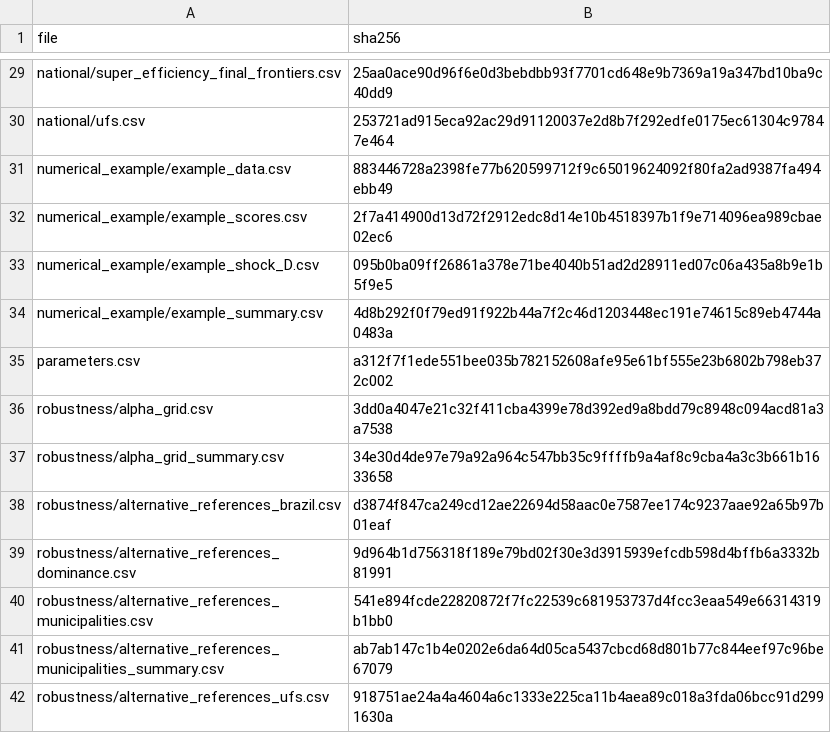
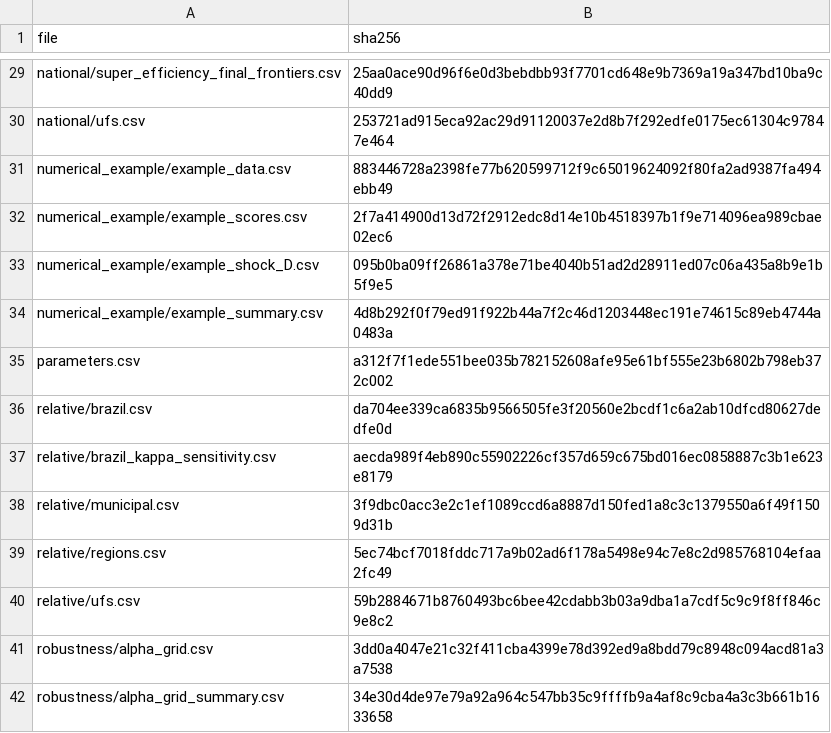
Before and after one commit to moisesluna2026/dea-mp-h, a CSV file: output/outputs_sha256.csv, drawn as a sheet; only a part is shown, gaps mark what is left out; the shorter side is filled out with more unchanged rows.

Commit message:
Add stage 10 outputs to the SHA-256 manifest

```diff
--- a/output/outputs_sha256.csv
+++ b/output/outputs_sha256.csv
@@ -35,2 +35,7 @@ numerical_example/example_summary.csv,4d8b292f0f79ed91f922b44a7f2c46d1203448ec19
 parameters.csv,a312f7f1ede551bee035b782152608afe95e61bf555e23b6802b798eb372c002
+relative/brazil.csv,da704ee339ca6835b9566505fe3f20560e2bcdf1c6a2ab10dfcd80627dedfe0d
+relative/brazil_kappa_sensitivity.csv,aecda989f4eb890c55902226cf357d659c675bd016ec0858887c3b1e623e8179
+relative/municipal.csv,3f9dbc0acc3e2c1ef1089ccd6a8887d150fed1a8c3c1379550a6f49f1509d31b
+relative/regions.csv,5ec74bcf7018fddc717a9b02ad6f178a5498e94c7e8c2d985768104efaa2fc49
+relative/ufs.csv,59b2884671b8760493bc6bee42cdabb3b03a9dba1a7cdf5c9c9f8ff846c9e8c2
 robustness/alpha_grid.csv,3dd0a4047e21c32f411cba4399e78d392ed9a8bdd79c8948c094acd81a3a7538
```
